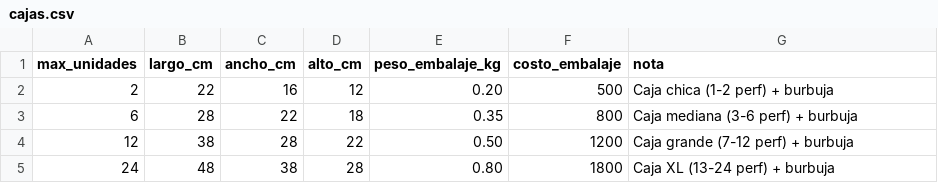
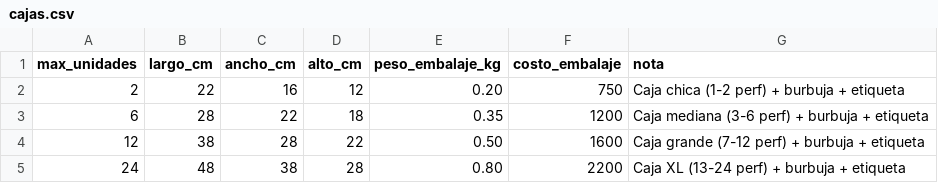
Before and after one commit to myessencesai-bit/app-despachos, a CSV file: cajas.csv, drawn as a sheet.

```diff
--- a/cajas.csv
+++ b/cajas.csv
@@ -1,5 +1,5 @@
 max_unidades;largo_cm;ancho_cm;alto_cm;peso_embalaje_kg;costo_embalaje;nota
-2;22;16;12;0.20;500;Caja chica (1-2 perf) + burbuja
-6;28;22;18;0.35;800;Caja mediana (3-6 perf) + burbuja
-12;38;28;22;0.50;1200;Caja grande (7-12 perf) + burbuja
-24;48;38;28;0.80;1800;Caja XL (13-24 perf) + burbuja
+2;22;16;12;0.20;750;Caja chica (1-2 perf) + burbuja + etiqueta
+6;28;22;18;0.35;1200;Caja mediana (3-6 perf) + burbuja + etiqueta
+12;38;28;22;0.50;1600;Caja grande (7-12 perf) + burbuja + etiqueta
+24;48;38;28;0.80;2200;Caja XL (13-24 perf) + burbuja + etiqueta
```
Also changed, not shown: tarifas.csv, 2 other files.
